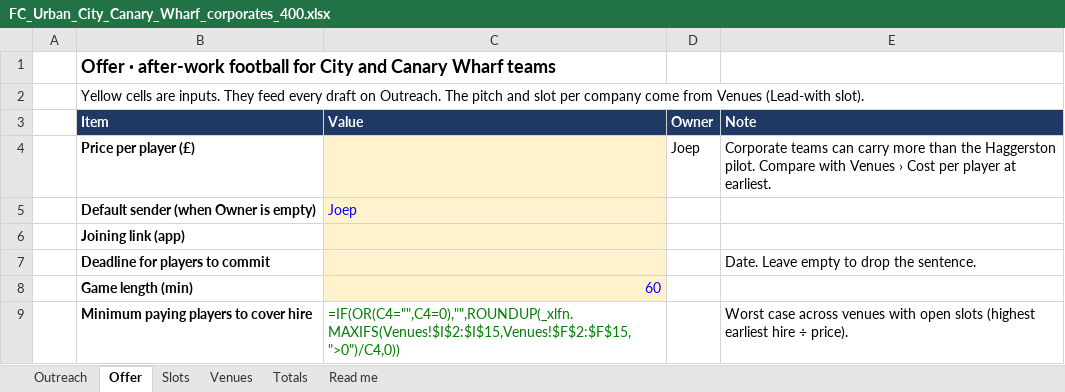
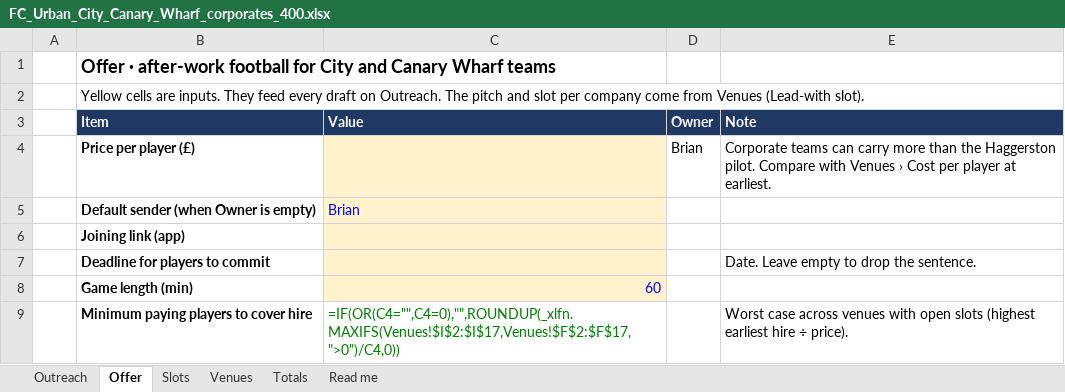
Before and after one commit to ResearchSDR/Test123, an Excel workbook: corporates/FC_Urban_City_Canary_Wharf_corporates_400.xlsx, sheet Offer, drawn as a sheet; values as stored, in another font and other column widths than the file's, no borders; formulas without a stored value are shown as written; the diff names each change by its address in the sheet, - before the commit and + after, or states it on an @@ line.

```diff
--- a/corporates/FC_Urban_City_Canary_Wharf_corporates_400.xlsx (sheet Offer)
+++ b/corporates/FC_Urban_City_Canary_Wharf_corporates_400.xlsx (sheet Offer)
-D4 (Owner): Joep
+D4 (Owner): Brian
-C5 (Value): Joep
+C5 (Value): Brian
-C9 (Value): =IF(OR(C4="",C4=0),"",ROUNDUP(_xlfn.MAXIFS(Venues!$I$2:$I$15,Venues!$F$2:$F$15,">0")/C4,0))
+C9 (Value): =IF(OR(C4="",C4=0),"",ROUNDUP(_xlfn.MAXIFS(Venues!$I$2:$I$17,Venues!$F$2:$F$17,">0")/C4,0))
```
Also changed, not shown: sheet Outreach, sheet Slots, sheet Totals, sheet Venues, sheet Read me, 6 other files.
